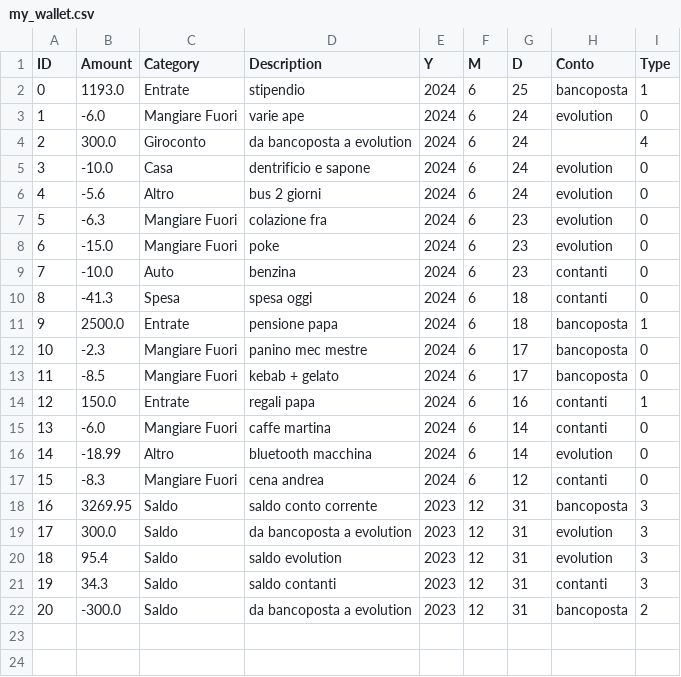
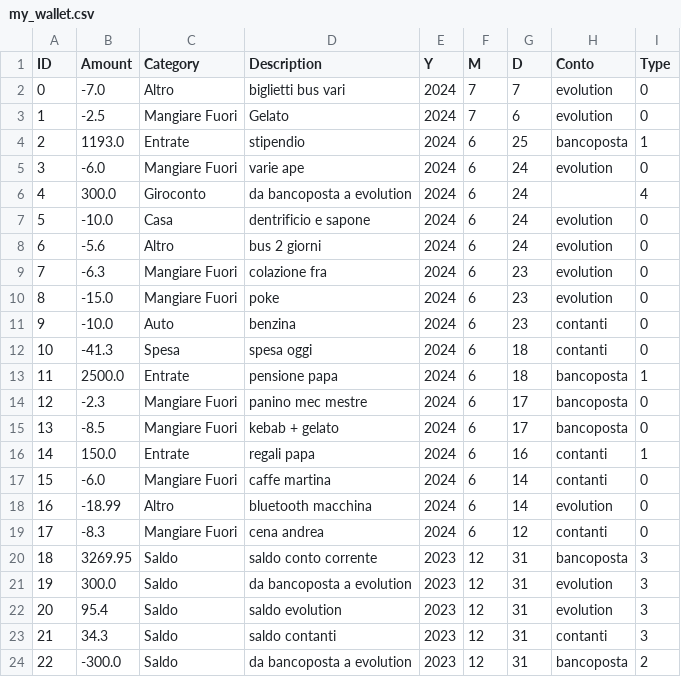
Before and after one commit to udilaudo/money, a CSV file: dati/my_wallet.csv, drawn as a sheet; addresses are those after the commit; the diff names each change by its address in the sheet, - before the commit and + after, or states it on an @@ line.

Commit message:
correggo data nel bot e miglioro un po

```diff
--- a/dati/my_wallet.csv
+++ b/dati/my_wallet.csv
+row 2: 0 | -7.0 | Altro | biglietti bus vari | 2024 | 7 | 7 | evolution | 0
+row 3: 1 | -2.5 | Mangiare Fuori | Gelato | 2024 | 7 | 6 | evolution | 0
@@ column A (ID) renumbered from row 4 down @@
```
Also changed, not shown: 3 other files.
